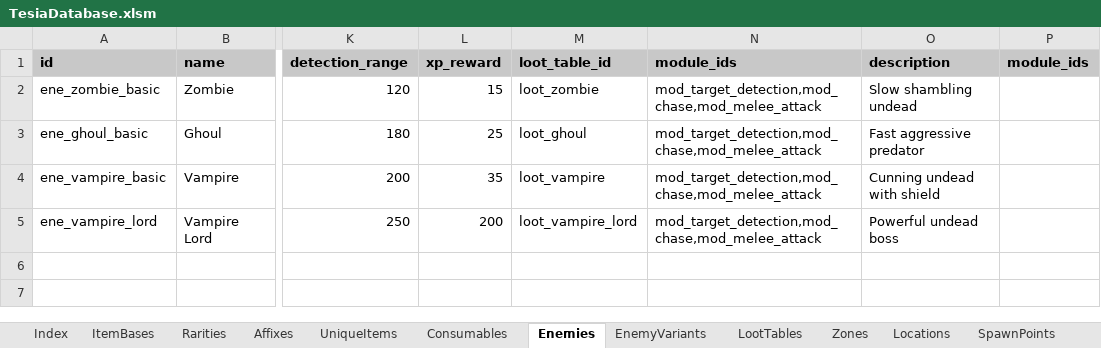
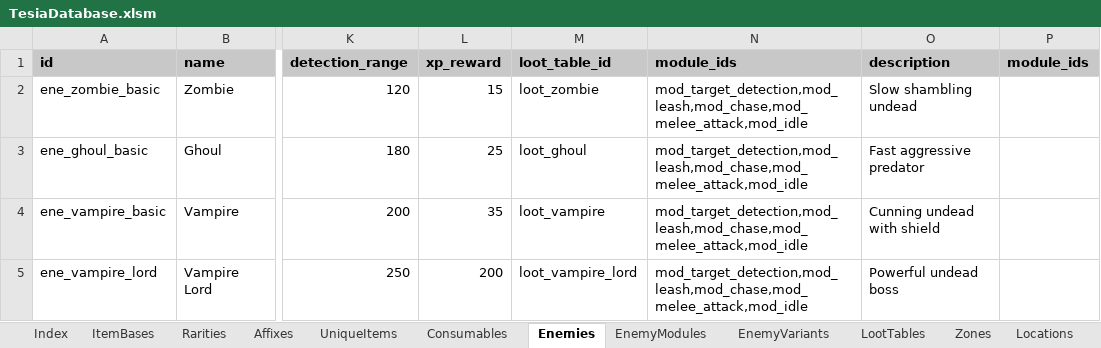
Before and after one commit to MatousHruska/MobileTestia, an Excel workbook: databases/TesiaDatabase.xlsm, sheet Enemies, drawn as a sheet; only a part is shown, gaps mark what is left out; values as stored, in another font and other column widths than the file's, no borders; the diff names each change by its address in the sheet, - before the commit and + after, or states it on an @@ line.

```diff
--- a/databases/TesiaDatabase.xlsm (sheet Enemies)
+++ b/databases/TesiaDatabase.xlsm (sheet Enemies)
-N2:N5 (module_ids): mod_target_detection,mod_chase,mod_melee_attack
+N2:N5 (module_ids): mod_target_detection,mod_leash,mod_chase,mod_melee_attack,mod_idle
```
Also changed, not shown: sheet EnemyModules, other sheet tabs, 4 other files.
